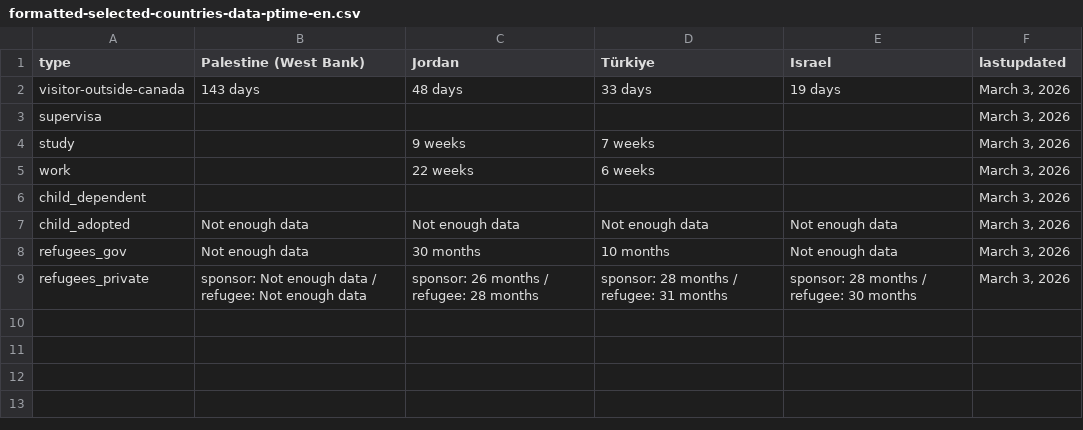
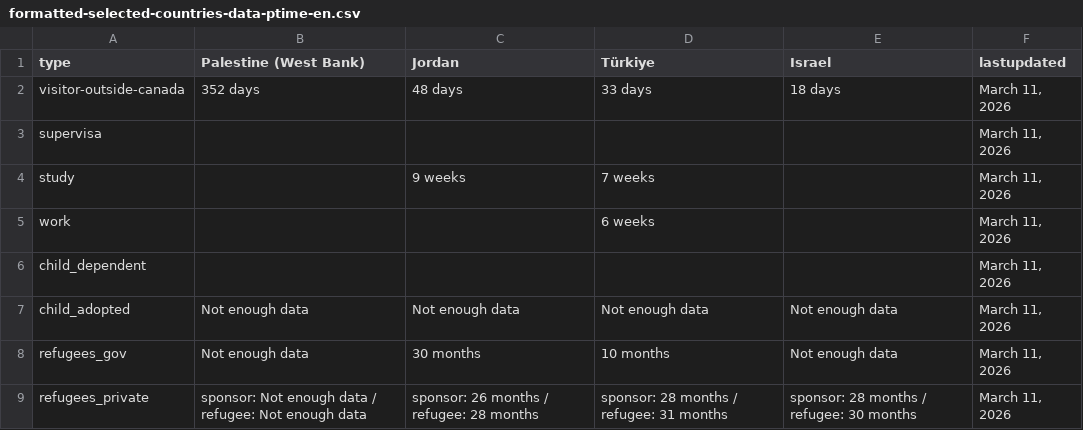
Before and after one commit to tinng81/cic-processing-times, a CSV file: formatted-selected-countries-data-ptime-en.csv, drawn as a sheet.

Commit message:
Flat: latest data (2026-03-12T00:20:50.320Z) {   "date": "2026-03-12T00:20:50.320Z",   "files": [     {       "name": "data-ptime-en.csv",       "deltaBytes": 108,       "source": "https://www.canada.ca/content/dam/ircc/documents/json/data-ptime-en.json"     },     {       "name": "data-ptime-en.json",       "deltaBytes": 108,       "source": "https://www.canada.ca/content/dam/ircc/documents/json/data-ptime-en.json"     },     {       "name": "formatted-data-ptime-en.csv",       "deltaBytes": -32,       "source": "https://www.canada.ca/content/dam/ircc/documents/json/data-ptime-en.json"     },     {       "name": "formatted-selected-countries-data-ptime-en.csv",       "deltaBytes": 0,       "source": "https://www.canada.ca/content/dam/ircc/documents/json/data-ptime-en.json"     },     {       "name": "data-ptime-non-country-en.csv",       "deltaBytes": 2,       "source": "https://www.canada.ca/content/dam/ircc/documents/json/data-ptime-non-country-en.json"     },     {       "name": "data-ptime-non-country-en.json",       "deltaBytes": -1,       "source": "https://www.canada.ca/content/dam/ircc/documents/json/data-ptime-non-country-en.json"     }   ] }

```diff
--- a/formatted-selected-countries-data-ptime-en.csv
+++ b/formatted-selected-countries-data-ptime-en.csv
@@ -1,9 +1,9 @@
 type,Palestine (West Bank),Jordan,Türkiye,Israel,lastupdated
-visitor-outside-canada,143 days,48 days,33 days,19 days,"March 3, 2026"
-supervisa,,,,,"March 3, 2026"
-study,,9 weeks,7 weeks,,"March 3, 2026"
-work,,22 weeks,6 weeks,,"March 3, 2026"
-child_dependent,,,,,"March 3, 2026"
-child_adopted,Not enough data,Not enough data,Not enough data,Not enough data,"March 3, 2026"
-refugees_gov,Not enough data,30 months,10 months,Not enough data,"March 3, 2026"
-refugees_private,sponsor: Not enough data / refugee: Not enough data,sponsor: 26 months / refugee: 28 months,sponsor: 28 months / refugee: 31 months,sponsor: 28 months / refugee: 30 months,"March 3, 2026"
+visitor-outside-canada,352 days,48 days,33 days,18 days,"March 11, 2026"
+supervisa,,,,,"March 11, 2026"
+study,,9 weeks,7 weeks,,"March 11, 2026"
+work,,,6 weeks,,"March 11, 2026"
+child_dependent,,,,,"March 11, 2026"
+child_adopted,Not enough data,Not enough data,Not enough data,Not enough data,"March 11, 2026"
+refugees_gov,Not enough data,30 months,10 months,Not enough data,"March 11, 2026"
+refugees_private,sponsor: Not enough data / refugee: Not enough data,sponsor: 26 months / refugee: 28 months,sponsor: 28 months / refugee: 31 months,sponsor: 28 months / refugee: 30 months,"March 11, 2026"
```
Also changed, not shown: data-ptime-en.csv, data-ptime-non-country-en.csv, 3 other files.
